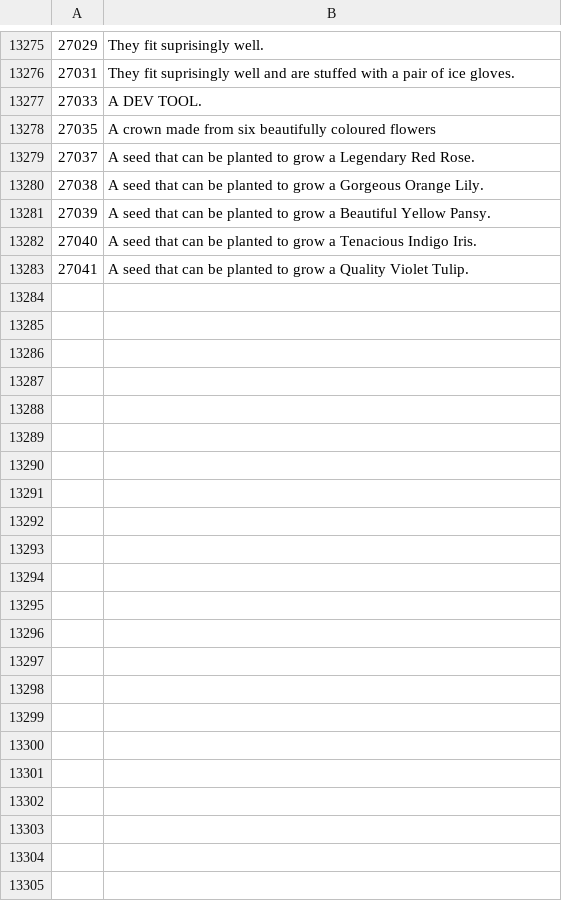
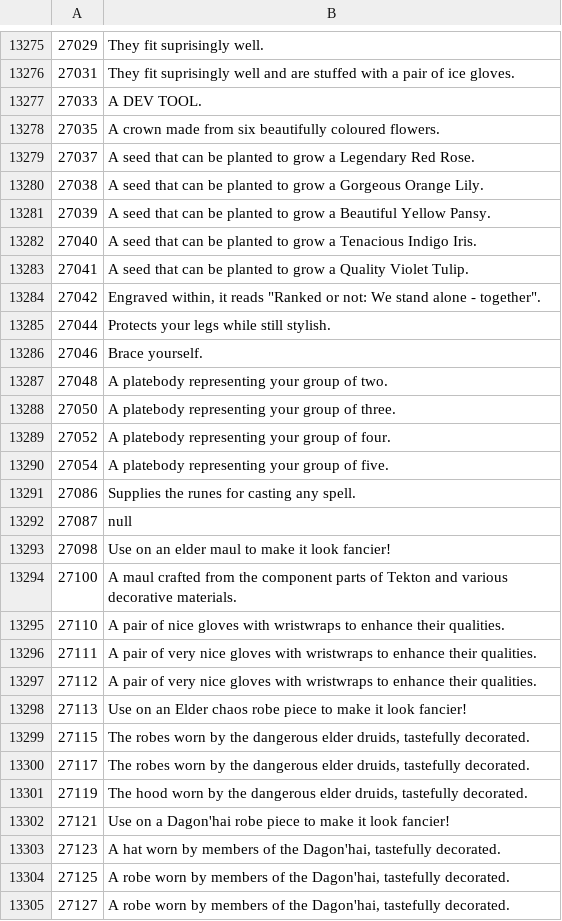
Before and after one commit to Joshua-F/osrs-examines, a CSV file: objs.csv, drawn as a sheet; only a part is shown, gaps mark what is left out.

```diff
--- a/objs.csv
+++ b/objs.csv
@@ -13277,3 +13277,3 @@
 27033,A DEV TOOL.
-27035,A crown made from six beautifully coloured flowers
+27035,A crown made from six beautifully coloured flowers.
 27037,A seed that can be planted to grow a Legendary Red Rose.
@@ -13283 +13283,23 @@
 27041,A seed that can be planted to grow a Quality Violet Tulip.
+27042,"Engraved within, it reads ""Ranked or not: We stand alone - together""."
+27044,Protects your legs while still stylish.
+27046,Brace yourself.
+27048,A platebody representing your group of two.
+27050,A platebody representing your group of three.
+27052,A platebody representing your group of four.
+27054,A platebody representing your group of five.
+27086,Supplies the runes for casting any spell.
+27087,null
+27098,Use on an elder maul to make it look fancier!
+27100,A maul crafted from the component parts of Tekton and various decorative materials.
+27110,A pair of nice gloves with wristwraps to enhance their qualities.
+27111,A pair of very nice gloves with wristwraps to enhance their qualities.
+27112,A pair of very nice gloves with wristwraps to enhance their qualities.
+27113,Use on an Elder chaos robe piece to make it look fancier!
+27115,"The robes worn by the dangerous elder druids, tastefully decorated."
+27117,"The robes worn by the dangerous elder druids, tastefully decorated."
+27119,"The hood worn by the dangerous elder druids, tastefully decorated."
+27121,Use on a Dagon'hai robe piece to make it look fancier!
+27123,"A hat worn by members of the Dagon'hai, tastefully decorated."
+27125,"A robe worn by members of the Dagon'hai, tastefully decorated."
+27127,"A robe worn by members of the Dagon'hai, tastefully decorated."
```
Also changed, not shown: locs.csv, npcs.csv.
